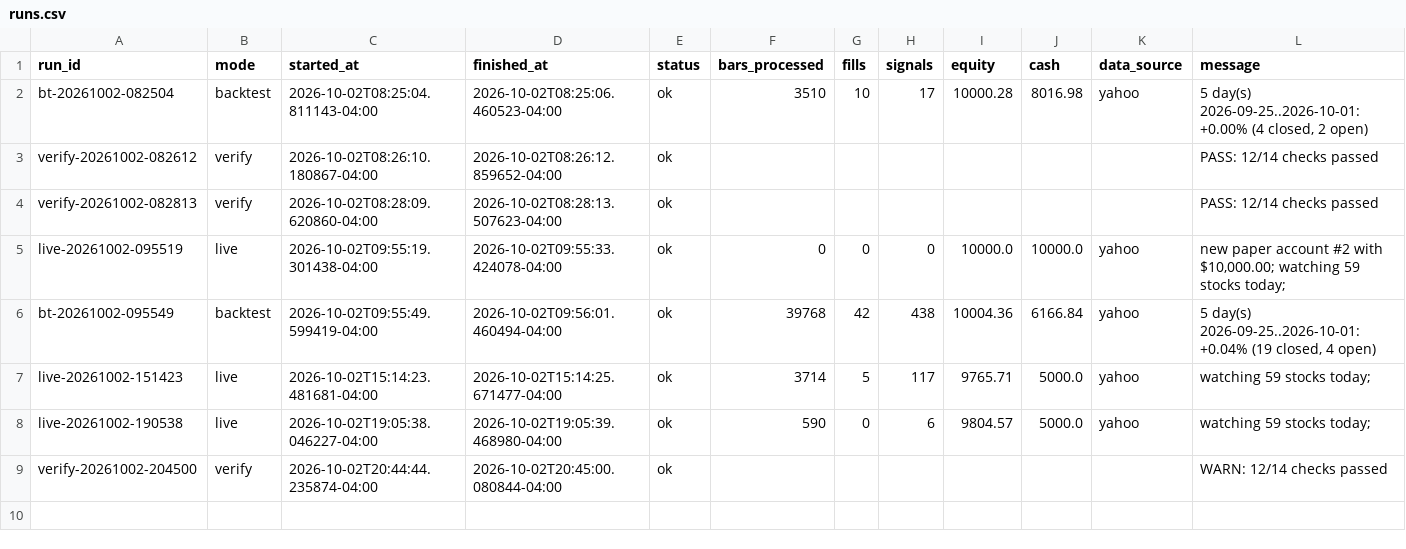
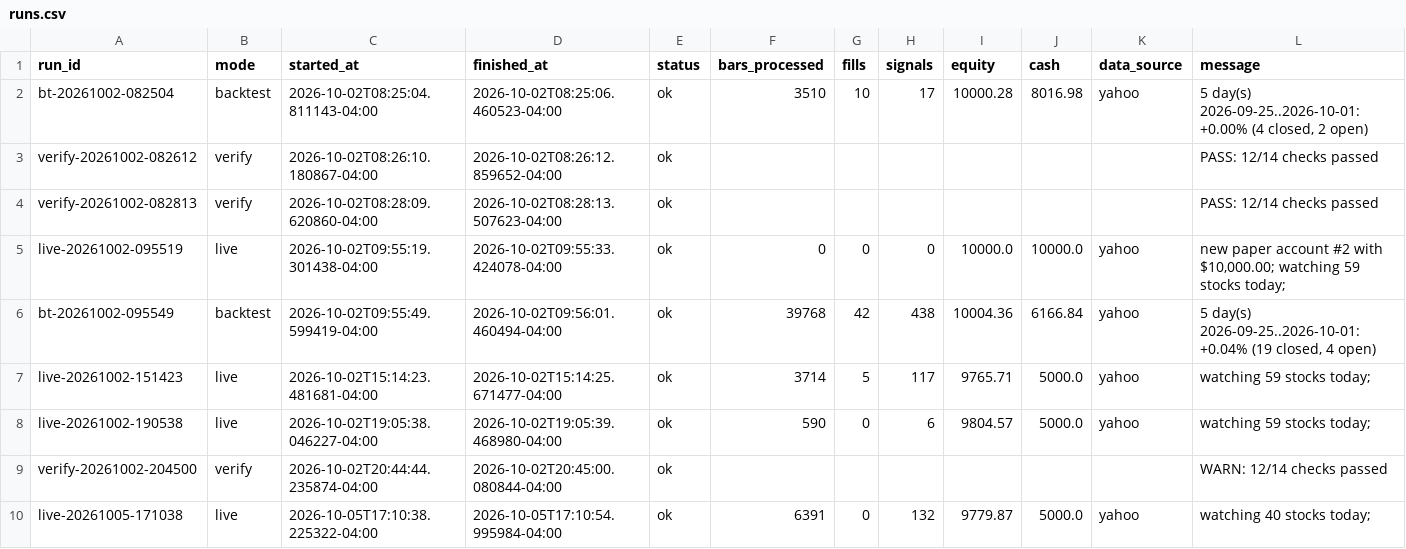
Before and after one commit to PatGuettler/robinhood-trade, a CSV file: runs.csv, drawn as a sheet; the diff names each change by its address in the sheet, - before the commit and + after, or states it on an @@ line.

```diff
--- a/runs.csv
+++ b/runs.csv
+row 10: live-20261005-171038 | live | 2026-10-05T17:10:38.225322-04:00 | 2026-10-05T17:10:54.995984-04:00 | ok | 6391 | 0 | 132 | 9779.87 | 5000.0 | yahoo | watching 40 stocks today;
```
Also changed, not shown: candidates.csv, positions.csv, 4 other files.
